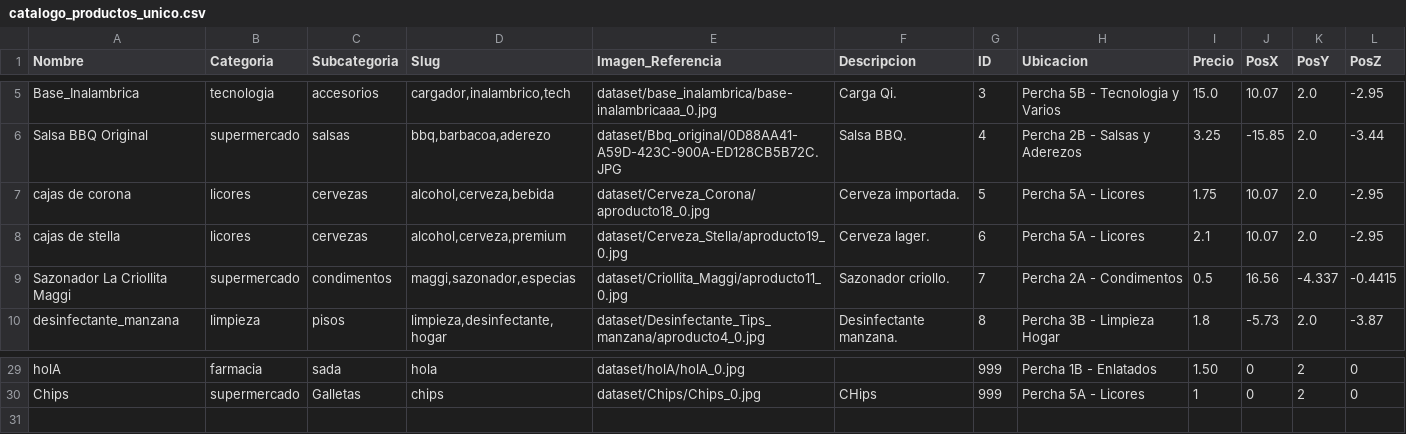
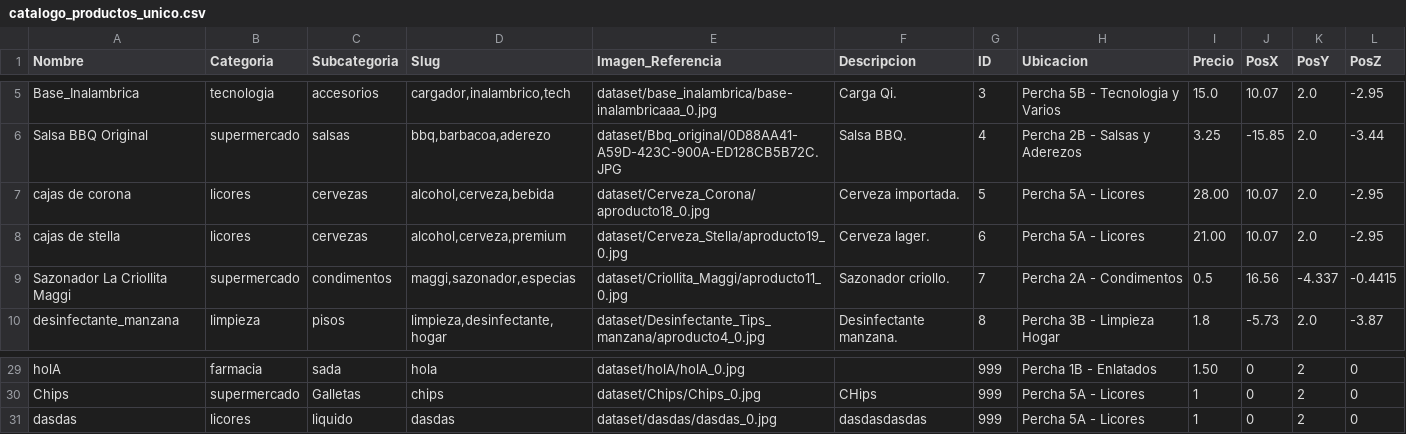
Before and after one commit to Joseph-Franco692/compri, a CSV file: data/catalogo_productos_unico.csv, drawn as a sheet; only a part is shown, gaps mark what is left out.

```diff
--- a/data/catalogo_productos_unico.csv
+++ b/data/catalogo_productos_unico.csv
@@ -6,4 +6,4 @@ Base_Inalambrica,tecnologia,accesorios,"cargador,inalambrico,tech",dataset/base_
 Salsa BBQ Original,supermercado,salsas,"bbq,barbacoa,aderezo",dataset/Bbq_original/0D88AA41-A59D-423C-900A-ED128CB5B72C.JPG,Salsa BBQ.,4,Percha 2B - Salsas y Aderezos,3.25,-15.85,2.0,-3.44
-cajas de corona,licores,cervezas,"alcohol,cerveza,bebida",dataset/Cerveza_Corona/aproducto18_0.jpg,Cerveza importada.,5,Percha 5A - Licores,1.75,10.07,2.0,-2.95
-cajas de stella,licores,cervezas,"alcohol,cerveza,premium",dataset/Cerveza_Stella/aproducto19_0.jpg,Cerveza lager.,6,Percha 5A - Licores,2.1,10.07,2.0,-2.95
+cajas de corona,licores,cervezas,"alcohol,cerveza,bebida",dataset/Cerveza_Corona/aproducto18_0.jpg,Cerveza importada.,5,Percha 5A - Licores,28.00,10.07,2.0,-2.95
+cajas de stella,licores,cervezas,"alcohol,cerveza,premium",dataset/Cerveza_Stella/aproducto19_0.jpg,Cerveza lager.,6,Percha 5A - Licores,21.00,10.07,2.0,-2.95
 Sazonador La Criollita Maggi,supermercado,condimentos,"maggi,sazonador,especias",dataset/Criollita_Maggi/aproducto11_0.jpg,Sazonador criollo.,7,Percha 2A - Condimentos,0.5,16.56,-4.337,-0.4415
@@ -30 +30,2 @@ holA,farmacia,sada,hola,dataset/holA/holA_0.jpg,,999,Percha 1B - Enlatados,1.50,
 Chips,supermercado,Galletas,chips,dataset/Chips/Chips_0.jpg,CHips ,999,Percha 5A - Licores,1,0,2,0
+dasdas,licores,liquido,dasdas,dataset/dasdas/dasdas_0.jpg,dasdasdasdas,999,Percha 5A - Licores,1,0,2,0
```
Also changed, not shown: 15 other files.
